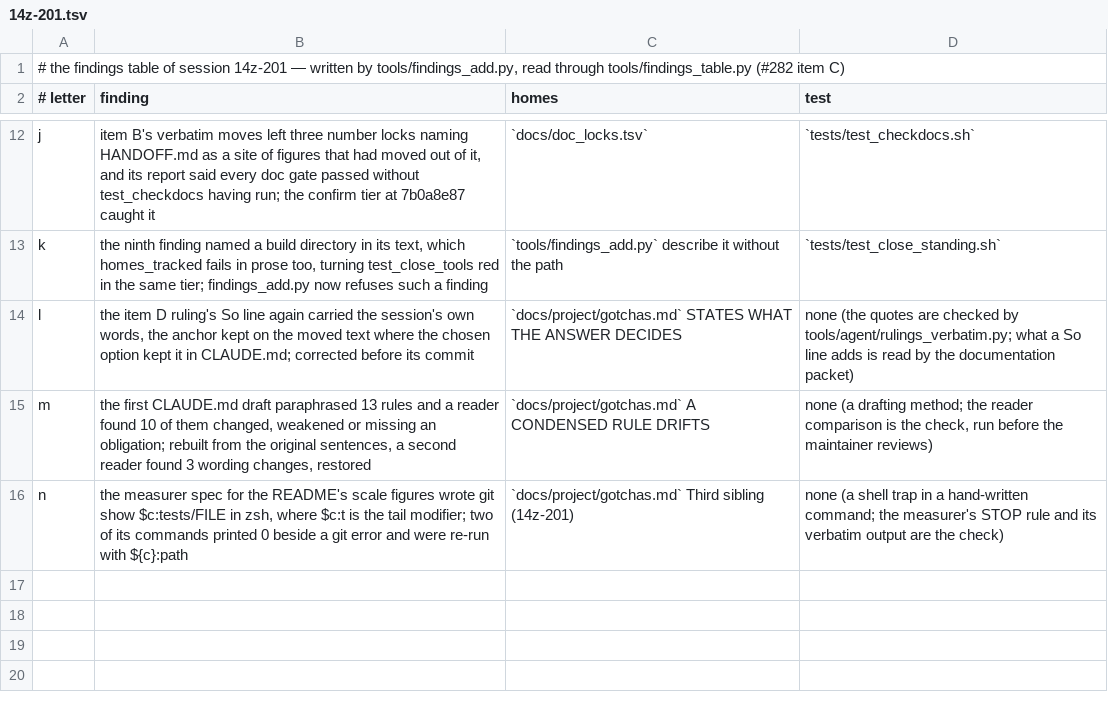
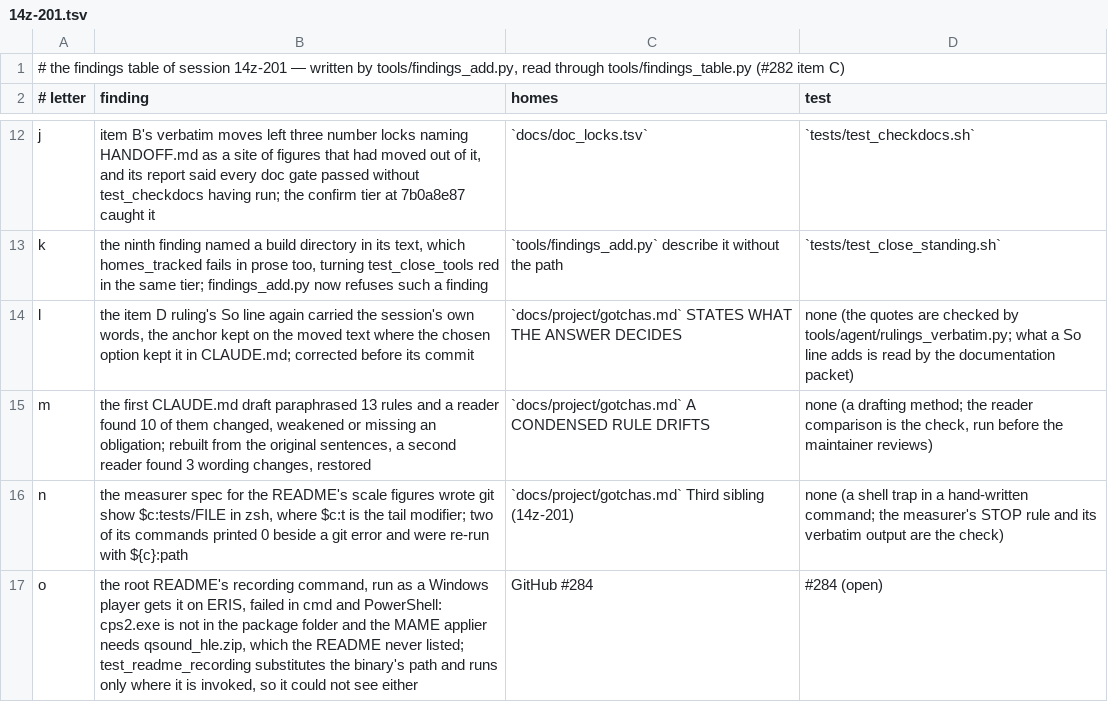
Before and after one commit to DefinitelyFrenchName/VampireSaved, a TSV file: docs/project/findings/14z-201.tsv, drawn as a sheet; only a part is shown, gaps mark what is left out.

```diff
--- a/docs/project/findings/14z-201.tsv
+++ b/docs/project/findings/14z-201.tsv
@@ -16 +16,2 @@ m	the first CLAUDE.md draft paraphrased 13 rules and a reader found 10 of them c
 n	the measurer spec for the README's scale figures wrote git show $c:tests/FILE in zsh, where $c:t is the tail modifier; two of its commands printed 0 beside a git error and were re-run with ${c}:path	`docs/project/gotchas.md` Third sibling (14z-201)	none (a shell trap in a hand-written command; the measurer's STOP rule and its verbatim output are the check)
+o	the root README's recording command, run as a Windows player gets it on ERIS, failed in cmd and PowerShell: cps2.exe is not in the package folder and the MAME applier needs qsound_hle.zip, which the README never listed; test_readme_recording substitutes the binary's path and runs only where it is invoked, so it could not see either	GitHub #284	#284 (open)
```
Also changed, not shown: docs/project/tickets.tsv, docs/project/tickets_github.tsv, 3 other files.
